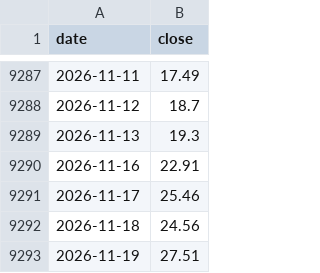
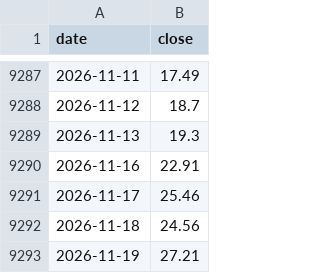
Before and after one commit to gelu27/Stock-lab, a CSV file: data/vix_long.csv, drawn as a sheet; only a part is shown, gaps mark what is left out.

```diff
--- a/data/vix_long.csv
+++ b/data/vix_long.csv
@@ -9292,2 +9292,2 @@ date,close
 2026-11-18,24.56
-2026-11-19,27.51
+2026-11-19,27.21
```
Also changed, not shown: data/fx.csv, data/sox_long.csv, 5 other files.
